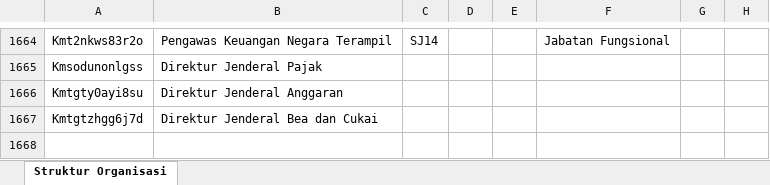
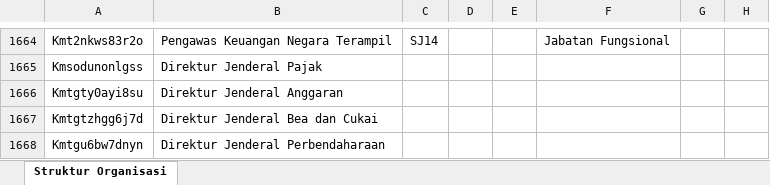
Before and after one commit to AkuKamandanu/petajabatan, an Excel workbook: data/struktur-organisasi.xlsx, sheet Struktur Organisasi, drawn as a sheet; only a part is shown, gaps mark what is left out; values as stored, in another font and other column widths than the file's, no borders; the diff names each change by its address in the sheet, - before the commit and + after, or states it on an @@ line.

Commit message:
Auto-sync bagan (2026-08-31T06:07:25.625Z)

```diff
--- a/data/struktur-organisasi.xlsx (sheet Struktur Organisasi)
+++ b/data/struktur-organisasi.xlsx (sheet Struktur Organisasi)
+row 1668: Kmtgu6bw7dnyn | Direktur Jenderal Perbendaharaan
```
